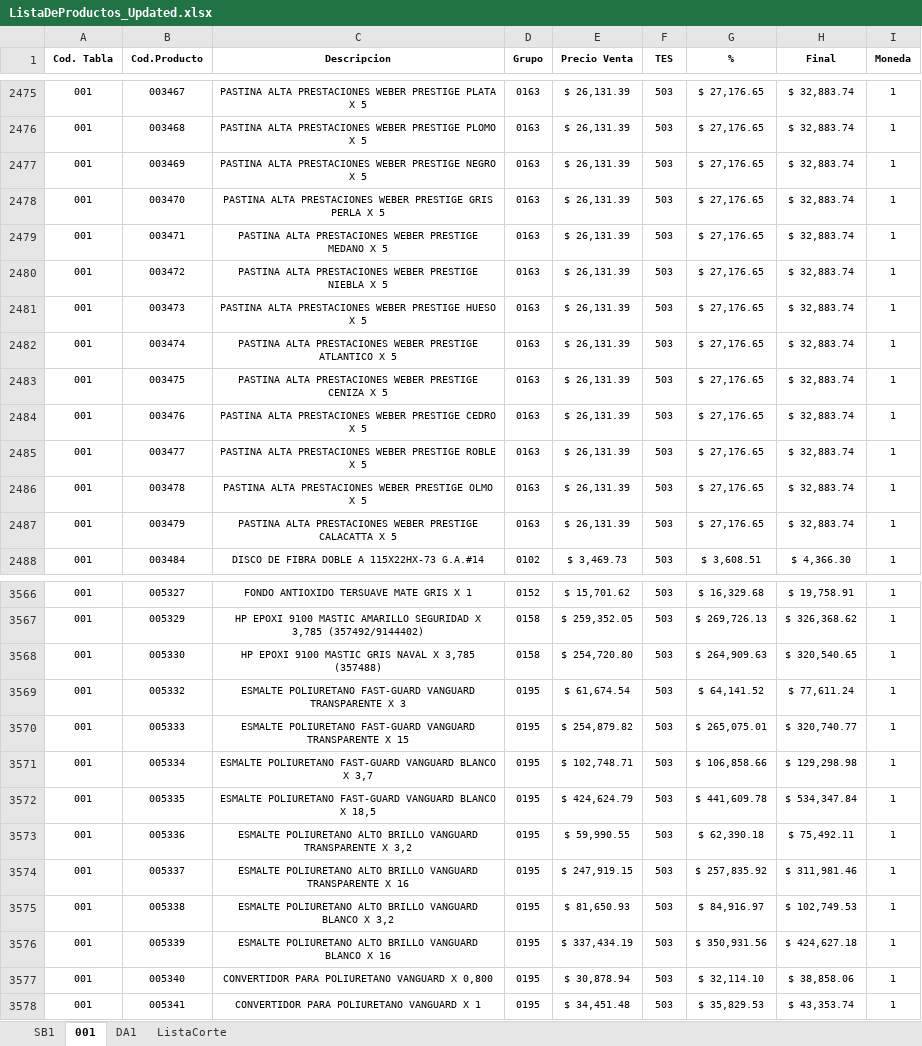
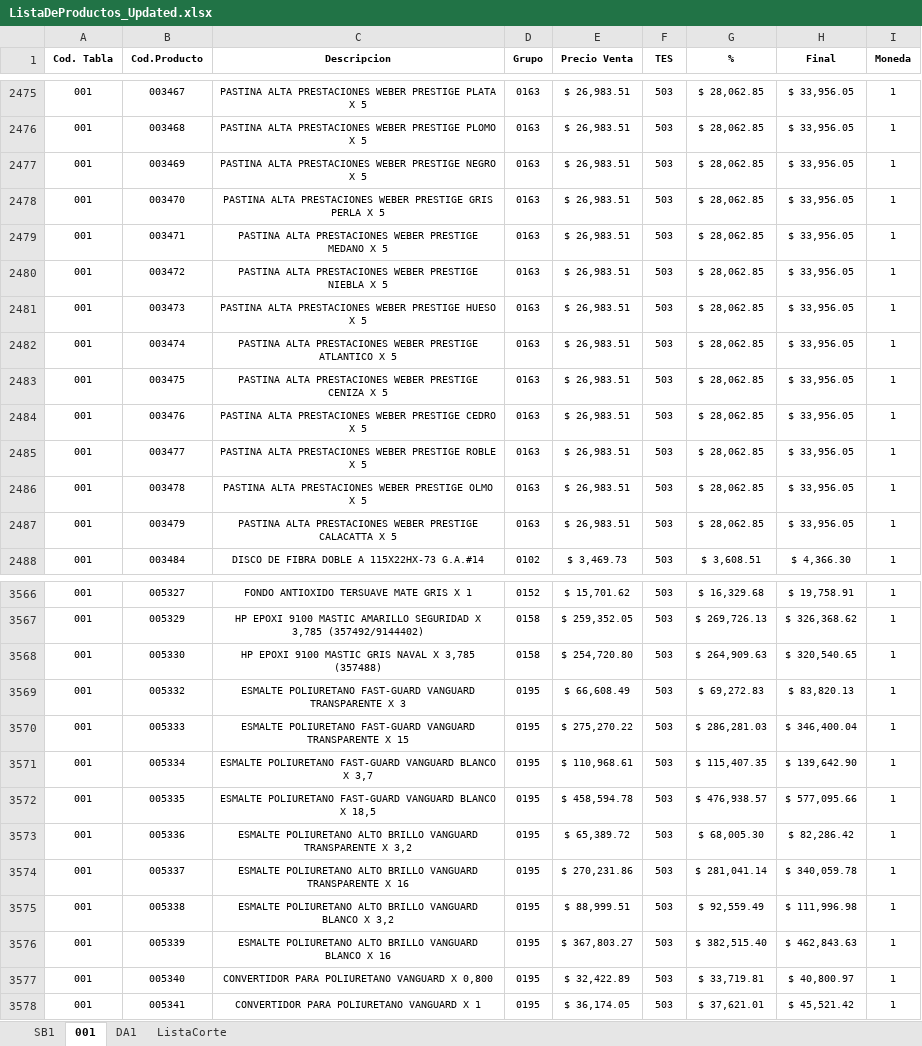
Before and after one commit to Nrlsb/PrecioSuc, an Excel workbook: public/ListaDeProductos_Updated.xlsx, sheet 001, drawn as a sheet; only a part is shown, gaps mark what is left out; values as stored, in another font and other column widths than the file's, no borders; the diff covers the shown part only; the diff names each change by its address in the sheet, - before the commit and + after, or states it on an @@ line.

```diff
--- a/public/ListaDeProductos_Updated.xlsx (sheet 001)
+++ b/public/ListaDeProductos_Updated.xlsx (sheet 001)
-E2475:E2487 (Precio Venta): $ 26,131.39
+E2475:E2487 (Precio Venta): $ 26,983.51
-G2475:G2487 (%): $ 27,176.65
+G2475:G2487 (%): $ 28,062.85
-H2475:H2487 (Final): $ 32,883.74
+H2475:H2487 (Final): $ 33,956.05
-E3569 (Precio Venta): $ 61,674.54
+E3569 (Precio Venta): $ 66,608.49
-G3569 (%): $ 64,141.52
+G3569 (%): $ 69,272.83
-H3569 (Final): $ 77,611.24
+H3569 (Final): $ 83,820.13
-E3570 (Precio Venta): $ 254,879.82
+E3570 (Precio Venta): $ 275,270.22
-G3570 (%): $ 265,075.01
+G3570 (%): $ 286,281.03
-H3570 (Final): $ 320,740.77
+H3570 (Final): $ 346,400.04
-E3571 (Precio Venta): $ 102,748.71
+E3571 (Precio Venta): $ 110,968.61
-G3571 (%): $ 106,858.66
+G3571 (%): $ 115,407.35
-H3571 (Final): $ 129,298.98
+H3571 (Final): $ 139,642.90
-E3572 (Precio Venta): $ 424,624.79
+E3572 (Precio Venta): $ 458,594.78
-G3572 (%): $ 441,609.78
+G3572 (%): $ 476,938.57
-H3572 (Final): $ 534,347.84
+H3572 (Final): $ 577,095.66
-E3573 (Precio Venta): $ 59,990.55
+E3573 (Precio Venta): $ 65,389.72
-G3573 (%): $ 62,390.18
+G3573 (%): $ 68,005.30
-H3573 (Final): $ 75,492.11
+H3573 (Final): $ 82,286.42
-E3574 (Precio Venta): $ 247,919.15
+E3574 (Precio Venta): $ 270,231.86
-G3574 (%): $ 257,835.92
+G3574 (%): $ 281,041.14
-H3574 (Final): $ 311,981.46
+H3574 (Final): $ 340,059.78
-E3575 (Precio Venta): $ 81,650.93
+E3575 (Precio Venta): $ 88,999.51
-G3575 (%): $ 84,916.97
+G3575 (%): $ 92,559.49
-H3575 (Final): $ 102,749.53
+H3575 (Final): $ 111,996.98
-E3576 (Precio Venta): $ 337,434.19
+E3576 (Precio Venta): $ 367,803.27
-G3576 (%): $ 350,931.56
+G3576 (%): $ 382,515.40
-H3576 (Final): $ 424,627.18
+H3576 (Final): $ 462,843.63
-E3577 (Precio Venta): $ 30,878.94
+E3577 (Precio Venta): $ 32,422.89
-G3577 (%): $ 32,114.10
+G3577 (%): $ 33,719.81
-H3577 (Final): $ 38,858.06
+H3577 (Final): $ 40,800.97
-E3578 (Precio Venta): $ 34,451.48
+E3578 (Precio Venta): $ 36,174.05
-G3578 (%): $ 35,829.53
+G3578 (%): $ 37,621.01
-H3578 (Final): $ 43,353.74
+H3578 (Final): $ 45,521.42
```
Also changed, not shown: 924 edited cells elsewhere in this sheet, sheet DA1, sheet ListaCorte, public/Lista001.xlsx, 4 other files.
